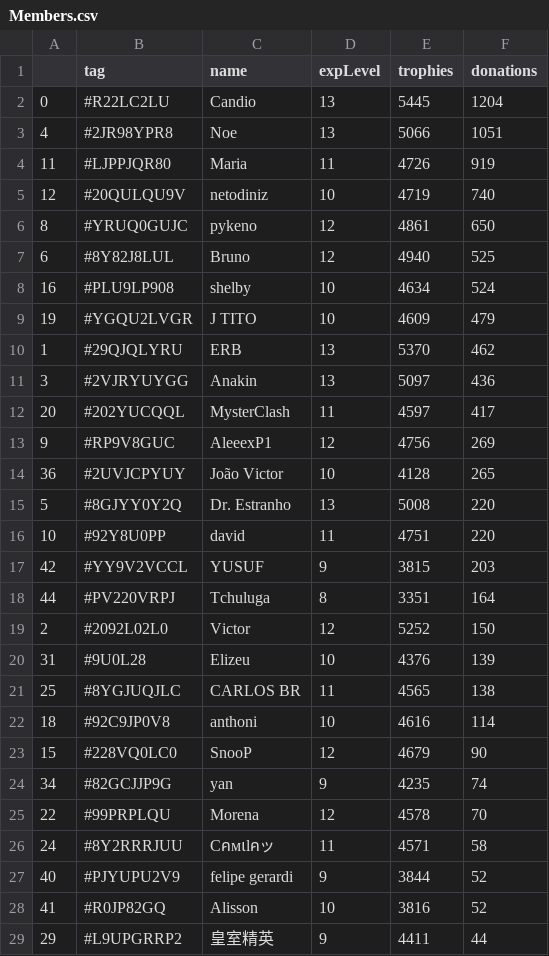
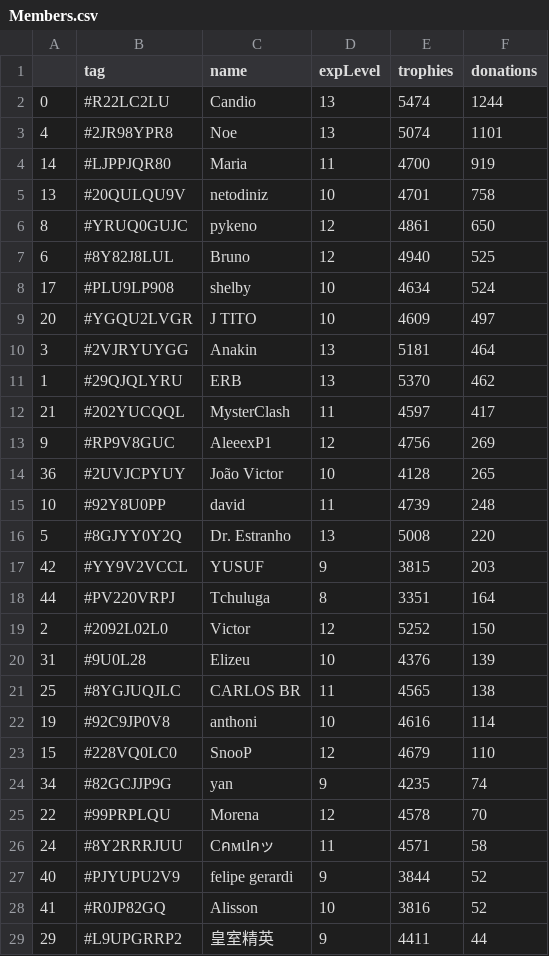
Before and after one commit to Brunopbb/APIClashRoyale, a CSV file: Members.csv, drawn as a sheet; only a part is shown; the diff covers the shown part only.

Commit message:
Atualização

```diff
--- a/Members.csv
+++ b/Members.csv
@@ -1,17 +1,17 @@
 ,tag,name,expLevel,trophies,donations
-0,#R22LC2LU,Candio,13,5445,1204
-4,#2JR98YPR8,Noe,13,5066,1051
-11,#LJPPJQR80,Maria,11,4726,919
-12,#20QULQU9V,netodiniz,10,4719,740
+0,#R22LC2LU,Candio,13,5474,1244
+4,#2JR98YPR8,Noe,13,5074,1101
+14,#LJPPJQR80,Maria,11,4700,919
+13,#20QULQU9V,netodiniz,10,4701,758
 8,#YRUQ0GUJC,pykeno,12,4861,650
 6,#8Y82J8LUL,Bruno,12,4940,525
-16,#PLU9LP908,shelby,10,4634,524
-19,#YGQU2LVGR,J TITO,10,4609,479
+17,#PLU9LP908,shelby,10,4634,524
+20,#YGQU2LVGR,J TITO,10,4609,497
+3,#2VJRYUYGG,Anakin,13,5181,464
 1,#29QJQLYRU,ERB,13,5370,462
-3,#2VJRYUYGG,Anakin,13,5097,436
-20,#202YUCQQL,MysterClash,11,4597,417
+21,#202YUCQQL,MysterClash,11,4597,417
 9,#RP9V8GUC,AleeexP1,12,4756,269
 36,#2UVJCPYUY,João Victor,10,4128,265
+10,#92Y8U0PP,david,11,4739,248
 5,#8GJYY0Y2Q,Dr. Estranho,13,5008,220
-10,#92Y8U0PP,david,11,4751,220
 42,#YY9V2VCCL,YUSUF,9,3815,203
@@ -21,4 +21,4 @@
 25,#8YGJUQJLC,CARLOS BR,11,4565,138
-18,#92C9JP0V8,anthoni,10,4616,114
-15,#228VQ0LC0,SnooP,12,4679,90
+19,#92C9JP0V8,anthoni,10,4616,114
+15,#228VQ0LC0,SnooP,12,4679,110
 34,#82GCJJP9G,yan,9,4235,74
```
Also changed, not shown: 2 added rows, 2 removed rows and 4 edited cells elsewhere in this file.
